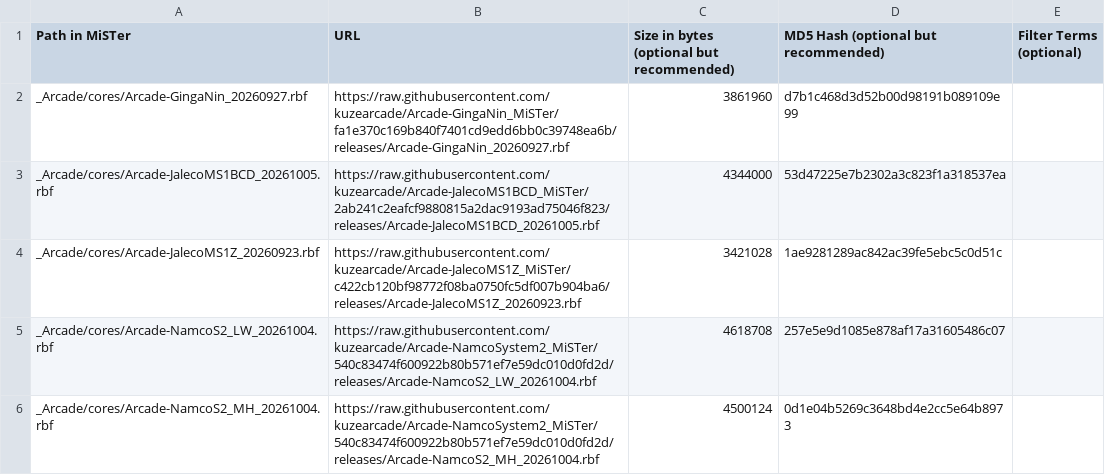
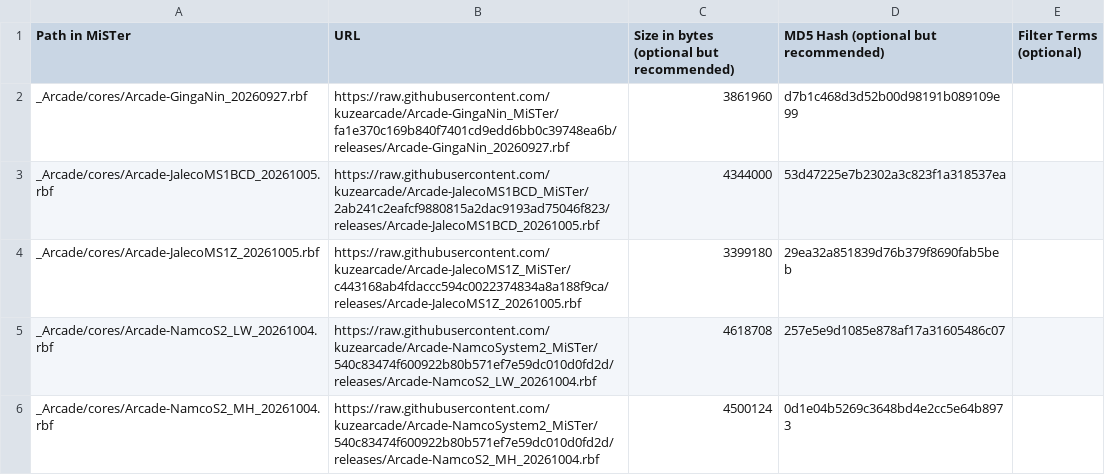
Before and after one commit to OngoGablogian/kuzecores, a CSV file: external_files.csv, drawn as a sheet; only a part is shown.

```diff
--- a/external_files.csv
+++ b/external_files.csv
@@ -3,3 +3,3 @@ _Arcade/cores/Arcade-GingaNin_20260927.rbf,https://raw.githubusercontent.com/kuz
 _Arcade/cores/Arcade-JalecoMS1BCD_20261005.rbf,https://raw.githubusercontent.com/kuzearcade/Arcade-JalecoMS1BCD_MiSTer/2ab241c2eafcf9880815a2dac9193ad75046f823/releases/Arcade-JalecoMS1BCD_20261005.rbf,4344000,53d47225e7b2302a3c823f1a318537ea,
-_Arcade/cores/Arcade-JalecoMS1Z_20260923.rbf,https://raw.githubusercontent.com/kuzearcade/Arcade-JalecoMS1Z_MiSTer/c422cb120bf98772f08ba0750fc5df007b904ba6/releases/Arcade-JalecoMS1Z_20260923.rbf,3421028,1ae9281289ac842ac39fe5ebc5c0d51c,
+_Arcade/cores/Arcade-JalecoMS1Z_20261005.rbf,https://raw.githubusercontent.com/kuzearcade/Arcade-JalecoMS1Z_MiSTer/c443168ab4fdaccc594c0022374834a8a188f9ca/releases/Arcade-JalecoMS1Z_20261005.rbf,3399180,29ea32a851839d76b379f8690fab5beb,
 _Arcade/cores/Arcade-NamcoS2_LW_20261004.rbf,https://raw.githubusercontent.com/kuzearcade/Arcade-NamcoSystem2_MiSTer/540c83474f600922b80b571ef7e59dc010d0fd2d/releases/Arcade-NamcoS2_LW_20261004.rbf,4618708,257e5e9d1085e878af17a31605486c07,
```
Also changed, not shown: 3 other files.
